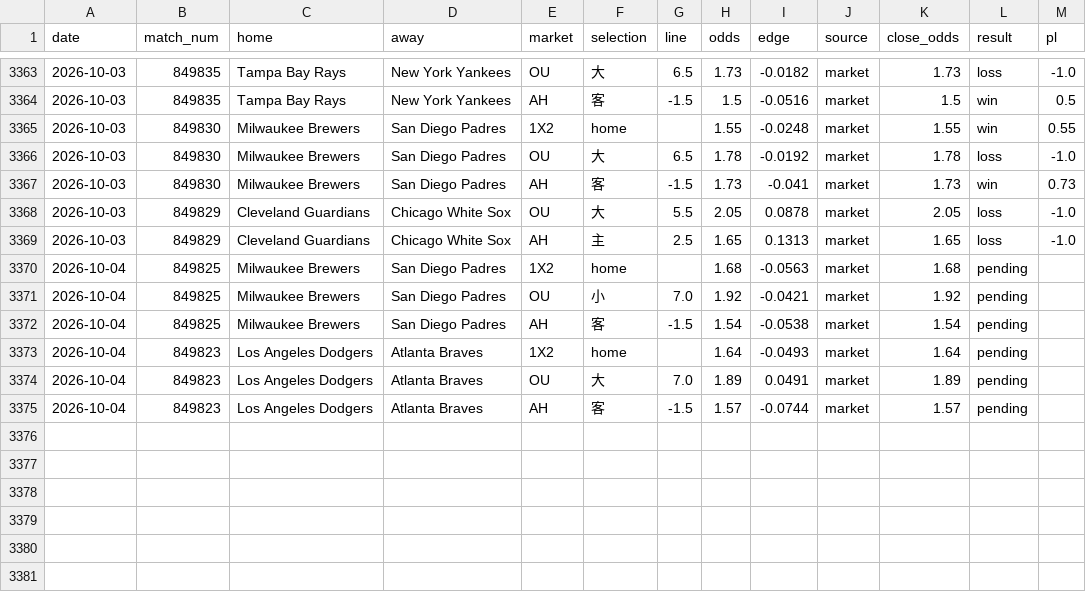
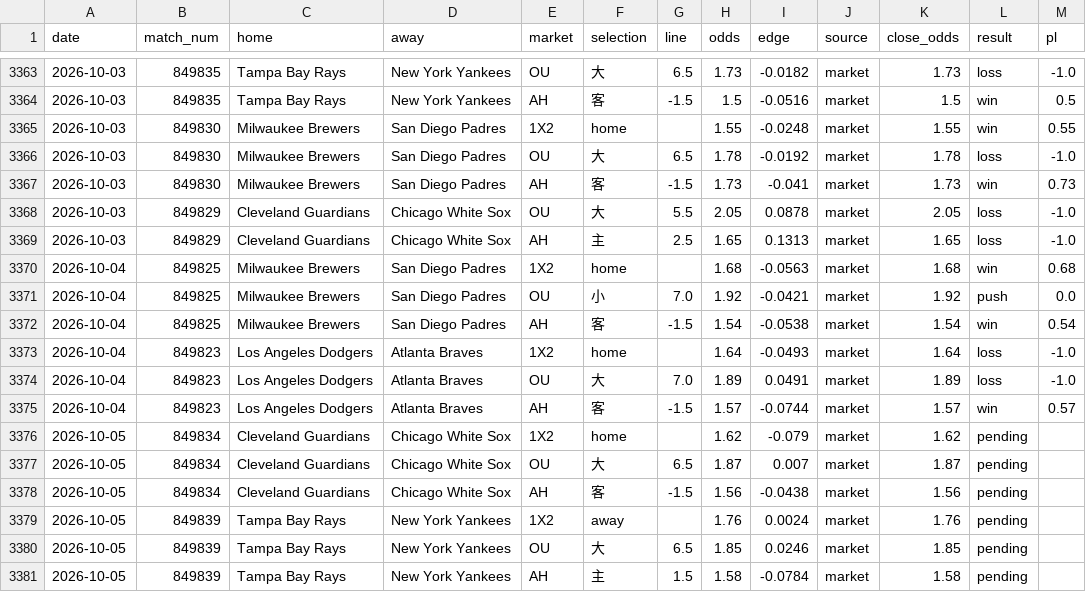
Before and after one commit to c49037027-svg/football, a CSV file: data/mlb_bets.csv, drawn as a sheet; only a part is shown, gaps mark what is left out.

```diff
--- a/data/mlb_bets.csv
+++ b/data/mlb_bets.csv
@@ -3369,7 +3369,13 @@ date,match_num,home,away,market,selection,line,odds,edge,source,close_odds,resul
 2026-10-03,849829,Cleveland Guardians,Chicago White Sox,AH,主,2.5,1.65,0.1313,market,1.65,loss,-1.0
-2026-10-04,849825,Milwaukee Brewers,San Diego Padres,1X2,home,,1.68,-0.0563,market,1.68,pending,
-2026-10-04,849825,Milwaukee Brewers,San Diego Padres,OU,小,7.0,1.92,-0.0421,market,1.92,pending,
-2026-10-04,849825,Milwaukee Brewers,San Diego Padres,AH,客,-1.5,1.54,-0.0538,market,1.54,pending,
-2026-10-04,849823,Los Angeles Dodgers,Atlanta Braves,1X2,home,,1.64,-0.0493,market,1.64,pending,
-2026-10-04,849823,Los Angeles Dodgers,Atlanta Braves,OU,大,7.0,1.89,0.0491,market,1.89,pending,
-2026-10-04,849823,Los Angeles Dodgers,Atlanta Braves,AH,客,-1.5,1.57,-0.0744,market,1.57,pending,
+2026-10-04,849825,Milwaukee Brewers,San Diego Padres,1X2,home,,1.68,-0.0563,market,1.68,win,0.68
+2026-10-04,849825,Milwaukee Brewers,San Diego Padres,OU,小,7.0,1.92,-0.0421,market,1.92,push,0.0
+2026-10-04,849825,Milwaukee Brewers,San Diego Padres,AH,客,-1.5,1.54,-0.0538,market,1.54,win,0.54
+2026-10-04,849823,Los Angeles Dodgers,Atlanta Braves,1X2,home,,1.64,-0.0493,market,1.64,loss,-1.0
+2026-10-04,849823,Los Angeles Dodgers,Atlanta Braves,OU,大,7.0,1.89,0.0491,market,1.89,loss,-1.0
+2026-10-04,849823,Los Angeles Dodgers,Atlanta Braves,AH,客,-1.5,1.57,-0.0744,market,1.57,win,0.57
+2026-10-05,849834,Cleveland Guardians,Chicago White Sox,1X2,home,,1.62,-0.079,market,1.62,pending,
+2026-10-05,849834,Cleveland Guardians,Chicago White Sox,OU,大,6.5,1.87,0.007,market,1.87,pending,
+2026-10-05,849834,Cleveland Guardians,Chicago White Sox,AH,客,-1.5,1.56,-0.0438,market,1.56,pending,
+2026-10-05,849839,Tampa Bay Rays,New York Yankees,1X2,away,,1.76,0.0024,market,1.76,pending,
+2026-10-05,849839,Tampa Bay Rays,New York Yankees,OU,大,6.5,1.85,0.0246,market,1.85,pending,
+2026-10-05,849839,Tampa Bay Rays,New York Yankees,AH,主,1.5,1.58,-0.0784,market,1.58,pending,
```
Also changed, not shown: data/mlb.csv, data/mlb_model_bets.csv, 7 other files.
